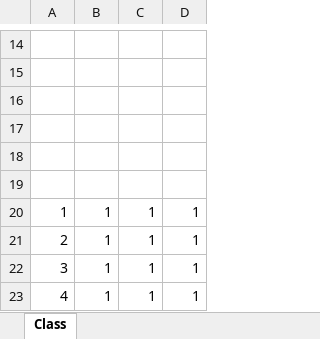
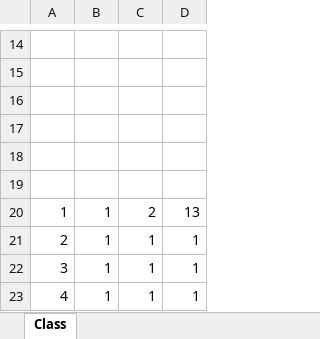
Before and after one commit to luyuancpp/mmorpg, an Excel workbook: bin/config/xlsx/Class.xlsx, sheet Class, drawn as a sheet; only a part is shown, gaps mark what is left out; values as stored, in another font and other column widths than the file's, no borders; the diff names each change by its address in the sheet, - before the commit and + after, or states it on an @@ line.

```diff
--- a/bin/config/xlsx/Class.xlsx (sheet Class)
+++ b/bin/config/xlsx/Class.xlsx (sheet Class)
-C20: 1
+C20: 2
-D20: 1
+D20: 13
```
Also changed, not shown: bin/config/xlsx/Buff.xlsx, bin/config/xlsx/Skill.xlsx, 12 other files.
